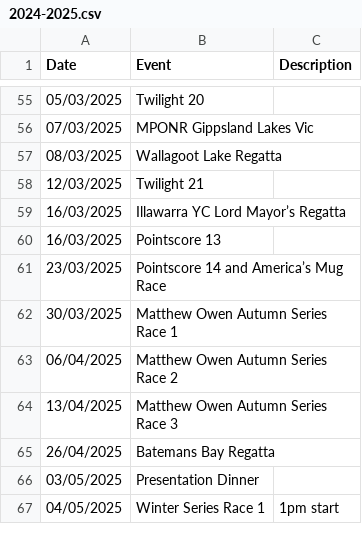
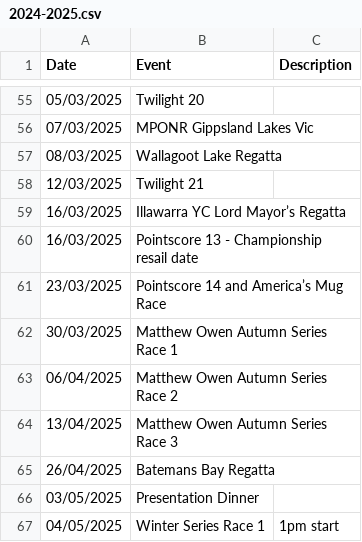
Before and after one commit to steveswinsburg/cyc-calendar-generator, a CSV file: events/2024-2025.csv, drawn as a sheet; only a part is shown, gaps mark what is left out.

Commit message:
Update 2024-2025.csv
Update for new Championship resail date

```diff
--- a/events/2024-2025.csv
+++ b/events/2024-2025.csv
@@ -59,3 +59,3 @@ Date,Event,Description
 16/03/2025,Illawarra YC Lord Mayor’s Regatta,
-16/03/2025,Pointscore 13,
+16/03/2025,Pointscore 13 - Championship resail date,
 23/03/2025,Pointscore 14 and America’s Mug Race,
```
